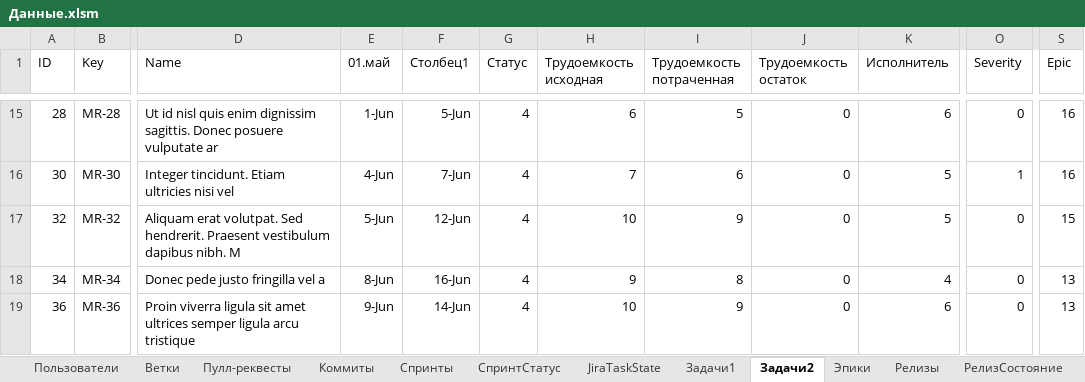
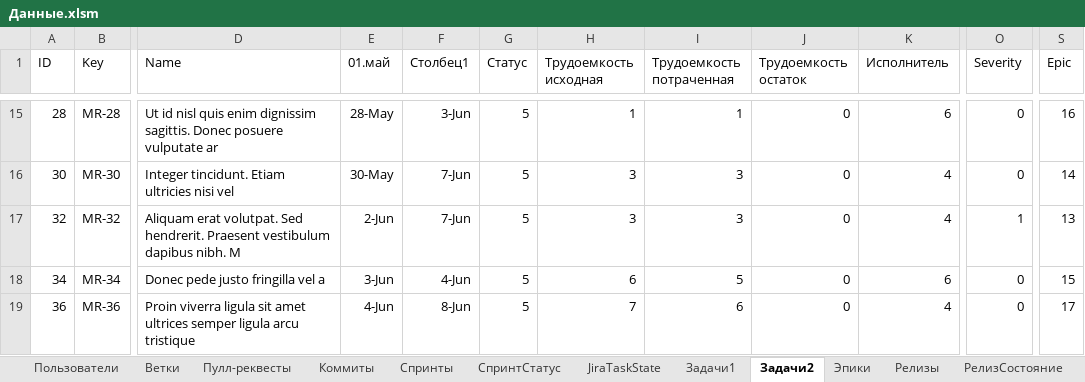
Before and after one commit to Gallardo13/SBH2019, an Excel workbook: Данные.xlsm, sheet Задачи2, drawn as a sheet; only a part is shown, gaps mark what is left out; values as stored, in another font and other column widths than the file's, no borders; table styles not drawn; the diff covers the shown part only; the diff names each change by its address in the sheet, - before the commit and + after, or states it on an @@ line.

```diff
--- a/Данные.xlsm (sheet Задачи2)
+++ b/Данные.xlsm (sheet Задачи2)
-E15 (01.май): 1-Jun
+E15 (01.май): 28-May
-F15 (Столбец1): 5-Jun
+F15 (Столбец1): 3-Jun
-G15:G19 (Статус): 4
+G15:G19 (Статус): 5
-H15 (Трудоемкость исходная): 6
+H15 (Трудоемкость исходная): 1
-I15 (Трудоемкость потраченная): 5
+I15 (Трудоемкость потраченная): 1
-E16 (01.май): 4-Jun
+E16 (01.май): 30-May
-H16 (Трудоемкость исходная): 7
+H16 (Трудоемкость исходная): 3
-I16 (Трудоемкость потраченная): 6
+I16 (Трудоемкость потраченная): 3
-K16:K17 (Исполнитель): 5
+K16:K17 (Исполнитель): 4
-O16 (Severity): 1
+O16 (Severity): 0
-S16 (Epic): 16
+S16 (Epic): 14
-E17 (01.май): 5-Jun
+E17 (01.май): 2-Jun
-F17 (Столбец1): 12-Jun
+F17 (Столбец1): 7-Jun
-H17 (Трудоемкость исходная): 10
+H17 (Трудоемкость исходная): 3
-I17 (Трудоемкость потраченная): 9
+I17 (Трудоемкость потраченная): 3
-O17 (Severity): 0
+O17 (Severity): 1
-S17 (Epic): 15
+S17 (Epic): 13
-E18 (01.май): 8-Jun
+E18 (01.май): 3-Jun
-F18 (Столбец1): 16-Jun
+F18 (Столбец1): 4-Jun
-H18 (Трудоемкость исходная): 9
+H18 (Трудоемкость исходная): 6
-I18 (Трудоемкость потраченная): 8
+I18 (Трудоемкость потраченная): 5
-K18 (Исполнитель): 4
+K18 (Исполнитель): 6
-S18 (Epic): 13
+S18 (Epic): 15
-E19 (01.май): 9-Jun
+E19 (01.май): 4-Jun
-F19 (Столбец1): 14-Jun
+F19 (Столбец1): 8-Jun
-H19 (Трудоемкость исходная): 10
+H19 (Трудоемкость исходная): 7
-I19 (Трудоемкость потраченная): 9
+I19 (Трудоемкость потраченная): 6
-K19 (Исполнитель): 6
+K19 (Исполнитель): 4
-S19 (Epic): 13
+S19 (Epic): 17
```
Also changed, not shown: 612 edited cells elsewhere in this sheet, sheet Задачи1, 4 other files.
